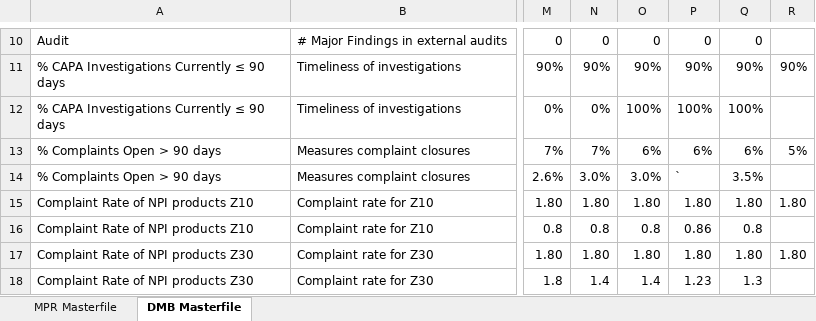
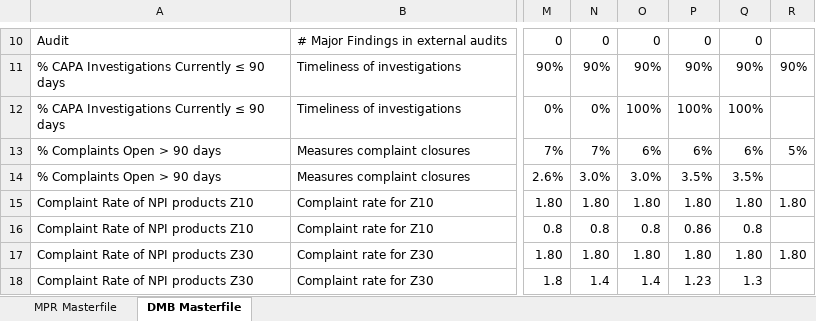
Before and after one commit to pratibha131/DMB-Dashboard, an Excel workbook: data/Masterfile_DMB_Dashboard.xlsx, sheet DMB Masterfile, drawn as a sheet; only a part is shown, gaps mark what is left out; values as stored, in another font and other column widths than the file's, no borders; table styles not drawn; the diff names each change by its address in the sheet, - before the commit and + after, or states it on an @@ line.

Commit message:
Auto-sync Masterfile_DMB_Dashboard.xlsx from SharePoint via live sync

```diff
--- a/data/Masterfile_DMB_Dashboard.xlsx (sheet DMB Masterfile)
+++ b/data/Masterfile_DMB_Dashboard.xlsx (sheet DMB Masterfile)
-P14: `
+P14: 3.5%
```
